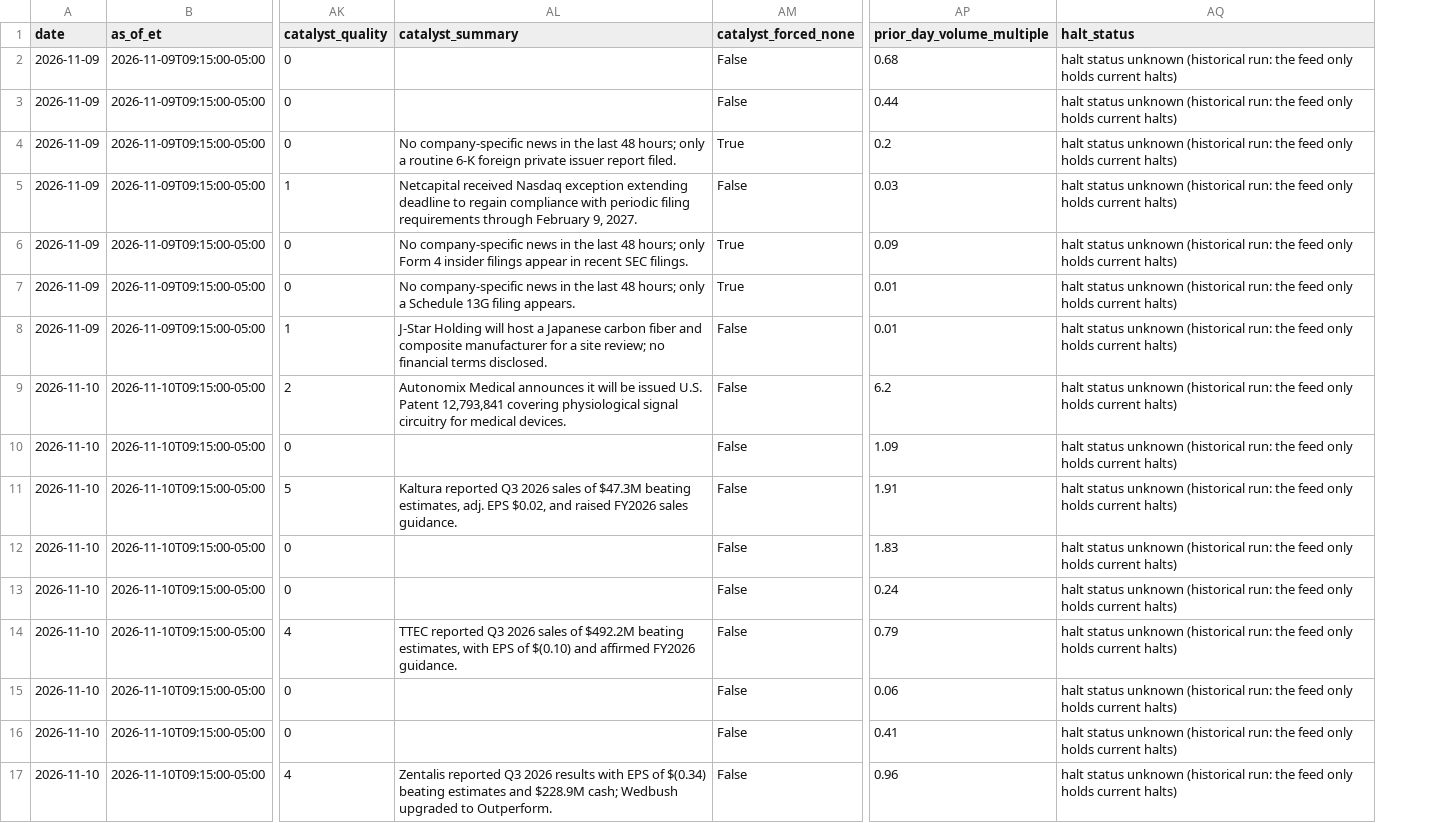
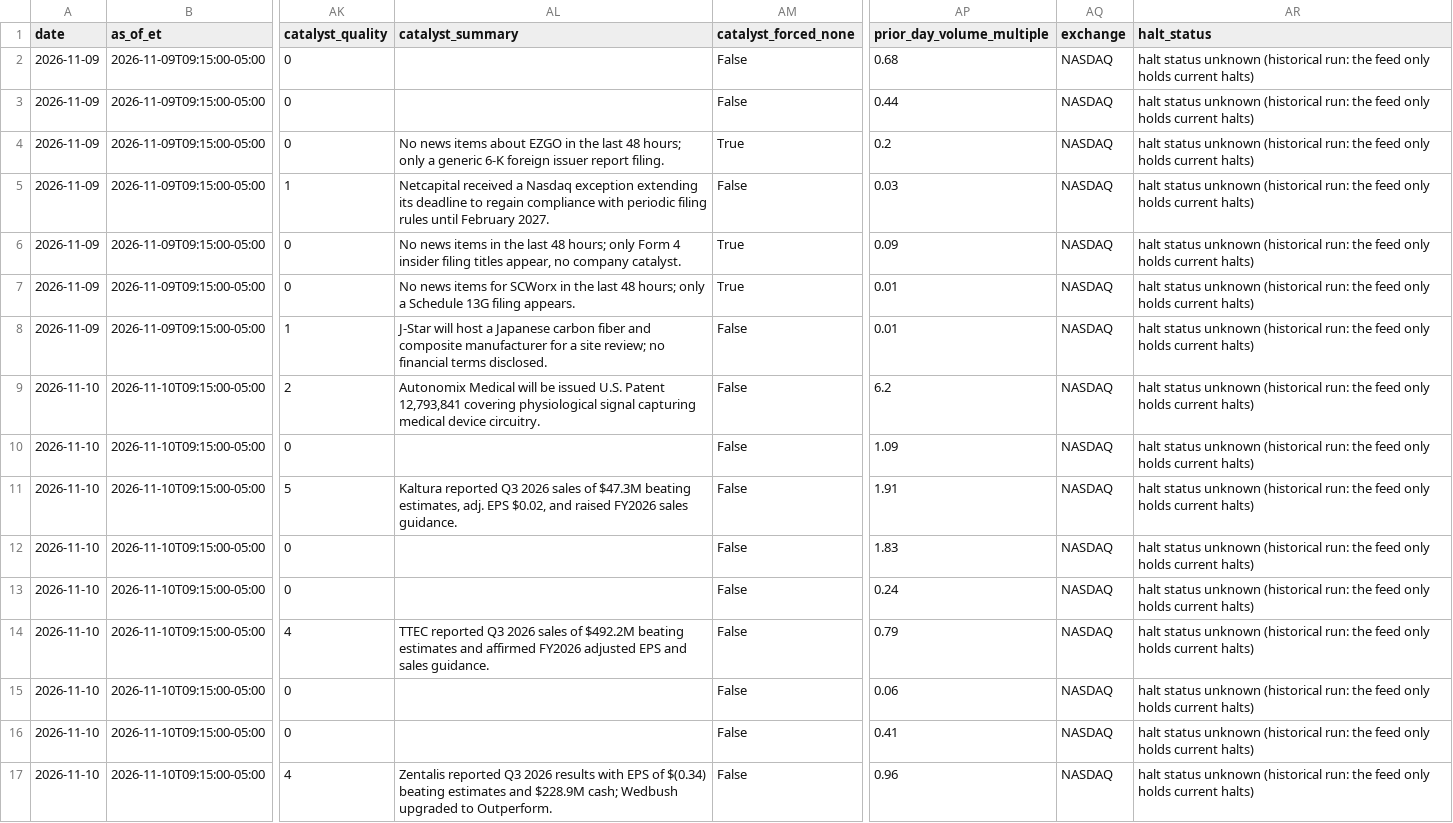
Before and after one commit to tidyjs/day-trader, a CSV file: data/candidates.csv, drawn as a sheet; only a part is shown, gaps mark what is left out; the diff covers the shown part only; the diff names each change by its address in the sheet, - before the commit and + after, or states it on an @@ line.

```diff
--- a/data/candidates.csv
+++ b/data/candidates.csv
+column AQ (exchange), rows 2-17: all NASDAQ
-AL4 (catalyst_summary): No company-specific news in the last 48 hours; only a routine 6-K foreign private issuer report filed.
+AL4 (catalyst_summary): No news items about EZGO in the last 48 hours; only a generic 6-K foreign issuer report filing.
-AL5 (catalyst_summary): Netcapital received Nasdaq exception extending deadline to regain compliance with periodic filing requirements through February 9, 2027.
+AL5 (catalyst_summary): Netcapital received a Nasdaq exception extending its deadline to regain compliance with periodic filing rules until February 2027.
-AL6 (catalyst_summary): No company-specific news in the last 48 hours; only Form 4 insider filings appear in recent SEC filings.
+AL6 (catalyst_summary): No news items in the last 48 hours; only Form 4 insider filing titles appear, no company catalyst.
-AL7 (catalyst_summary): No company-specific news in the…
+AL7 (catalyst_summary): No news items for SCWorx in the…
-AL8 (catalyst_summary): J-Star Holding will host…
+AL8 (catalyst_summary): J-Star will host…
-AL9 (catalyst_summary): Autonomix Medical announces it will be issued U.S. Patent 12,793,841 covering physiological signal circuitry for medical devices.
+AL9 (catalyst_summary): Autonomix Medical will be issued U.S. Patent 12,793,841 covering physiological signal capturing medical device circuitry.
-AL14 (catalyst_summary): …$492.2M beating estimates, with EPS of $(0.10) and affirmed FY2026 guidance.
+AL14 (catalyst_summary): …$492.2M beating estimates and affirmed FY2026 adjusted EPS and sales guidance.
```
Also changed, not shown: 37 edited cells elsewhere in this file, 24 other files.
